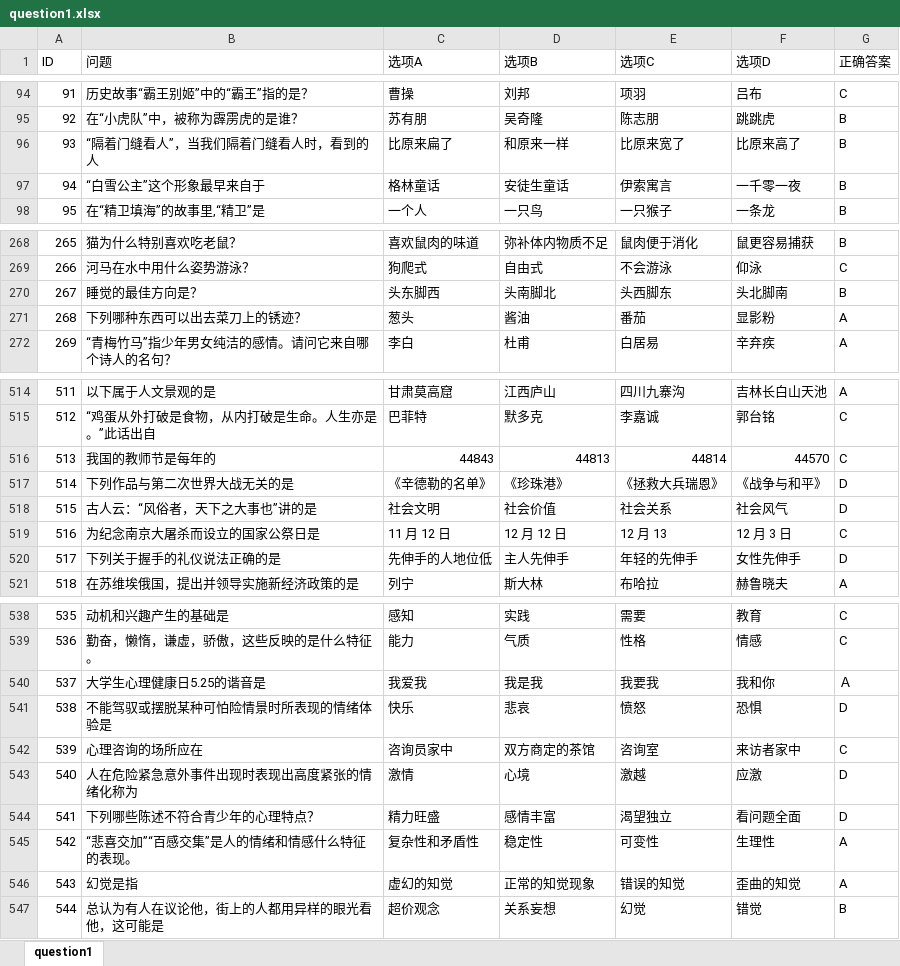
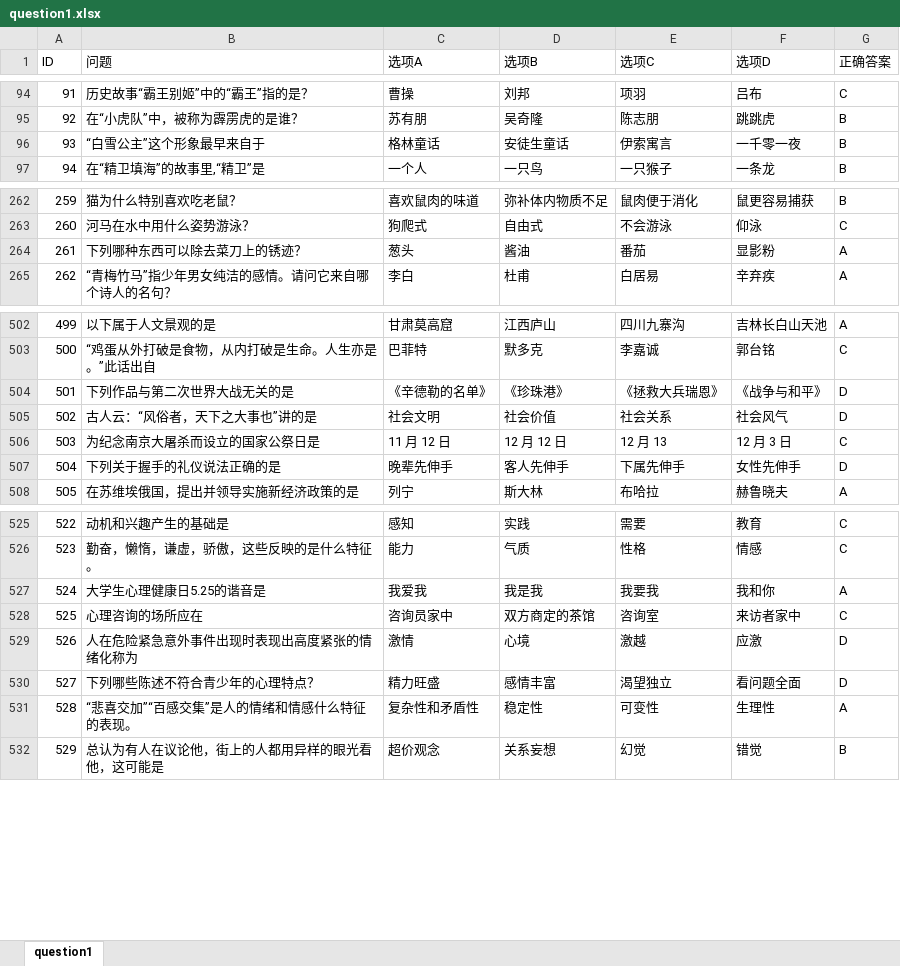
Before and after one commit to jcx6586408/cat_game_server, an Excel workbook: table/question/question1.xlsx, sheet question1, drawn as a sheet; only a part is shown, gaps mark what is left out; values as stored, in another font and other column widths than the file's, no borders; removed rows and columns are numbered as before the commit, all else as after; the diff covers the shown part only; the diff names each change by its address in the sheet, - before the commit and + after, or states it on an @@ line.

```diff
--- a/table/question/question1.xlsx (sheet question1)
+++ b/table/question/question1.xlsx (sheet question1)
-row 96: 93 | “隔着门缝看人”，当我们隔着门缝看人时，看到的人 | 比原来扁了 | 和原来一样 | 比原来宽了 | 比原来高了 | B
@@ column A (ID) renumbered from row 96 down @@
-row 270: 267 | 睡觉的最佳方向是？ | 头东脚西 | 头南脚北 | 头西脚东 | 头北脚南 | B
-B264 (问题): 下列哪种东西可以出去菜刀上的锈迹？
+B264 (问题): 下列哪种东西可以除去菜刀上的锈迹？
-row 516: 513 | 我国的教师节是每年的 | 44843 | 44813 | 44814 | 44570 | C
-C507 (选项A): 先伸手的人地位低
+C507 (选项A): 晚辈先伸手
-D507 (选项B): 主人先伸手
+D507 (选项B): 客人先伸手
-E507 (选项C): 年轻的先伸手
+E507 (选项C): 下属先伸手
-G527 (正确答案): Ａ
+G527 (正确答案): A
-row 541: 538 | 不能驾驭或摆脱某种可怕险情景时所表现的情绪体验是 | 快乐 | 悲哀 | 愤怒 | 恐惧 | D
-row 546: 543 | 幻觉是指 | 虚幻的知觉 | 正常的知觉现象 | 错误的知觉 | 歪曲的知觉 | A
```
Also changed, not shown: 2 added rows, 15 removed rows, 62 edited cells and cell formats elsewhere in this sheet, 48 other files.
